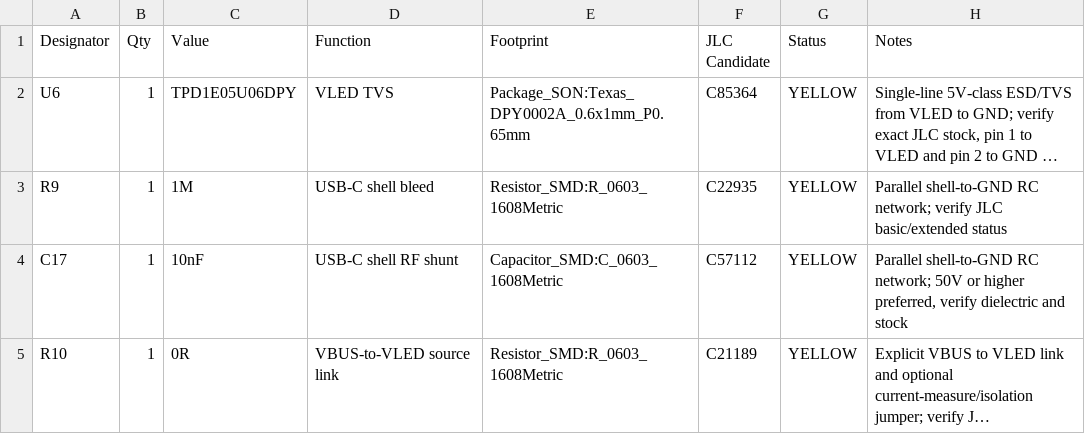
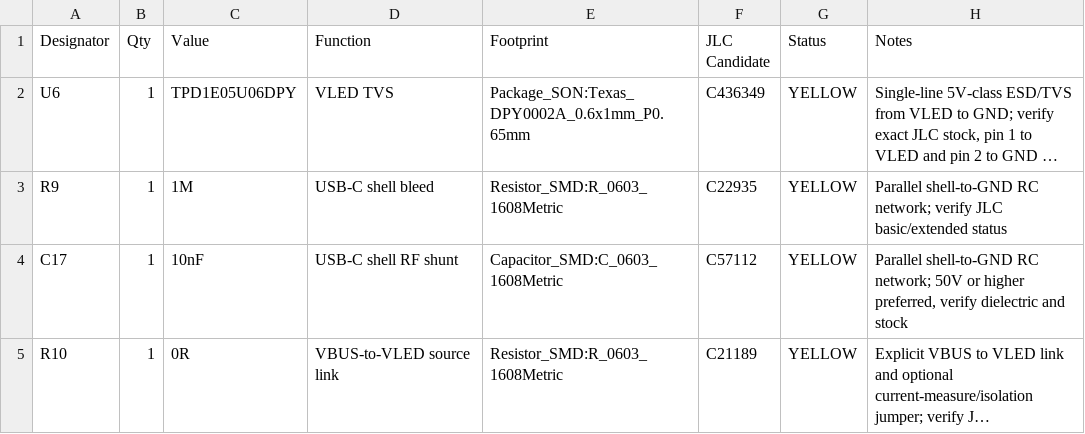
Before and after one commit to qiaoyo/TellMeLight, a CSV file: hardware/bom/rev_a3_protection_bom_delta.csv, drawn as a sheet; long unchanged cells end in …; the diff names each change by its address in the sheet, - before the commit and + after, or states it on an @@ line.

Commit message:
fix: correct rev a3 vled tvs jlc candidate

```diff
--- a/hardware/bom/rev_a3_protection_bom_delta.csv
+++ b/hardware/bom/rev_a3_protection_bom_delta.csv
-F2 (JLC Candidate): C85364
+F2 (JLC Candidate): C436349
```
Also changed, not shown: 5 other files.
